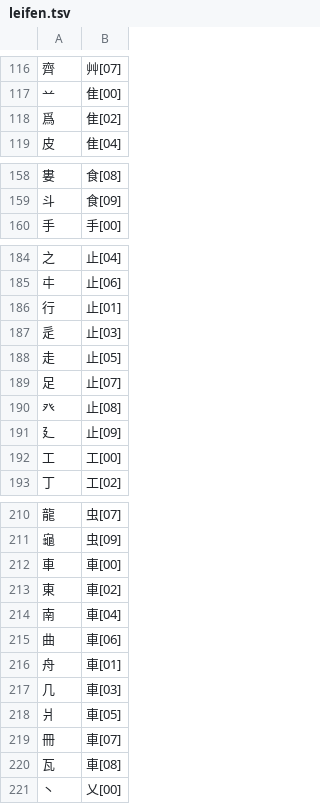
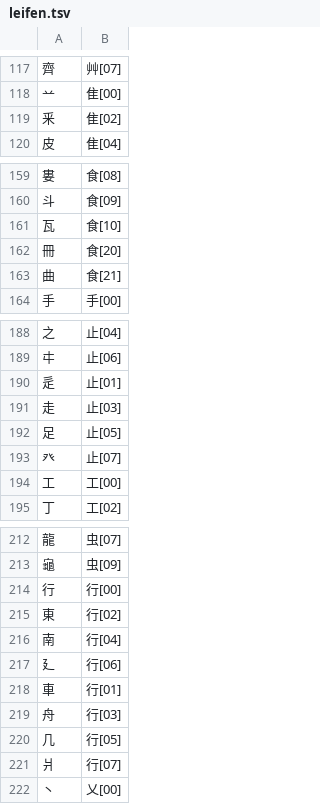
Before and after one commit to chenlin014/xingzheng, a TSV file: jz-scheme/siyuan/zg-code/leifen.tsv, drawn as a sheet; only a part is shown, gaps mark what is left out; the diff covers the shown part only.

```diff
--- a/jz-scheme/siyuan/zg-code/leifen.tsv
+++ b/jz-scheme/siyuan/zg-code/leifen.tsv
@@ -117,3 +118,3 @@
 䒑	隹[00]
-爲	隹[02]
+釆	隹[02]
 皮	隹[04]
@@ -159,2 +160,5 @@
 斗	食[09]
+瓦	食[10]
+冊	食[20]
+曲	食[21]
 手	手[00]
@@ -185,8 +189,6 @@
 㐄	止[06]
-行	止[01]
-辵	止[03]
-走	止[05]
-足	止[07]
-癶	止[08]
-廴	止[09]
+辵	止[01]
+走	止[03]
+足	止[05]
+癶	止[07]
 工	工[00]
@@ -211,11 +213,10 @@
 龜	虫[09]
-車	車[00]
-東	車[02]
-南	車[04]
-曲	車[06]
-舟	車[01]
-几	車[03]
-爿	車[05]
-冊	車[07]
-瓦	車[08]
+行	行[00]
+東	行[02]
+南	行[04]
+廴	行[06]
+車	行[01]
+舟	行[03]
+几	行[05]
+爿	行[07]
 丶	乂[00]
```
Also changed, not shown: 1 added row and 4 edited cells elsewhere in this file, jz-scheme/siyuan/siyuan.tsv, 4 other files.
